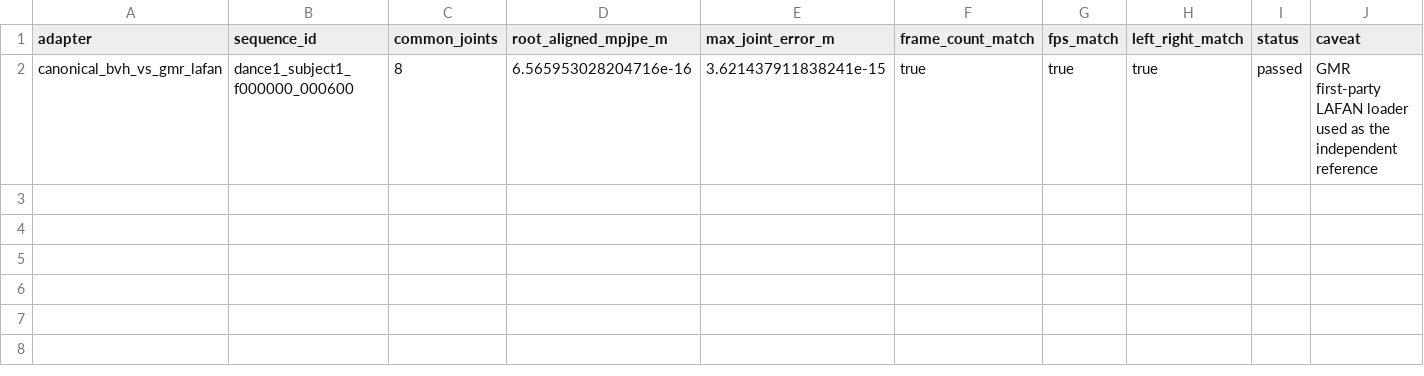
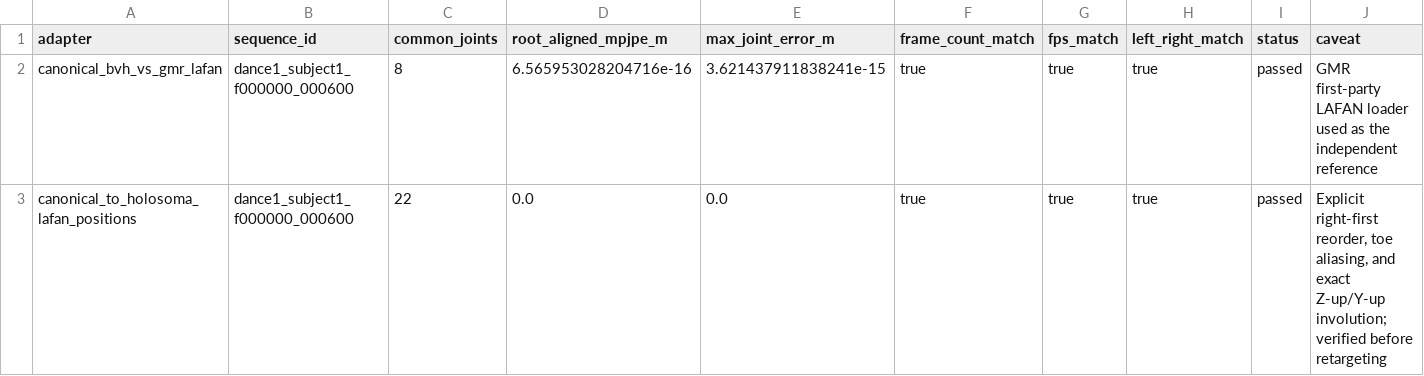
Before and after one commit to Arkitect-z/retargeting_comparison, a CSV file: metrics/source_adapter_errors.csv, drawn as a sheet; the diff names each change by its address in the sheet, - before the commit and + after, or states it on an @@ line.

```diff
--- a/metrics/source_adapter_errors.csv
+++ b/metrics/source_adapter_errors.csv
+row 3: canonical_to_holosoma_lafan_positions | dance1_subject1_f000000_000600 | 22 | 0.0 | 0.0 | true | true | true | passed | Explicit right-first reorder, toe aliasing, and exact Z-up/Y-up involution; verified before retargeting
```
Also changed, not shown: manifests/repositories.csv, metrics/timing_raw.csv, 47 other files.
